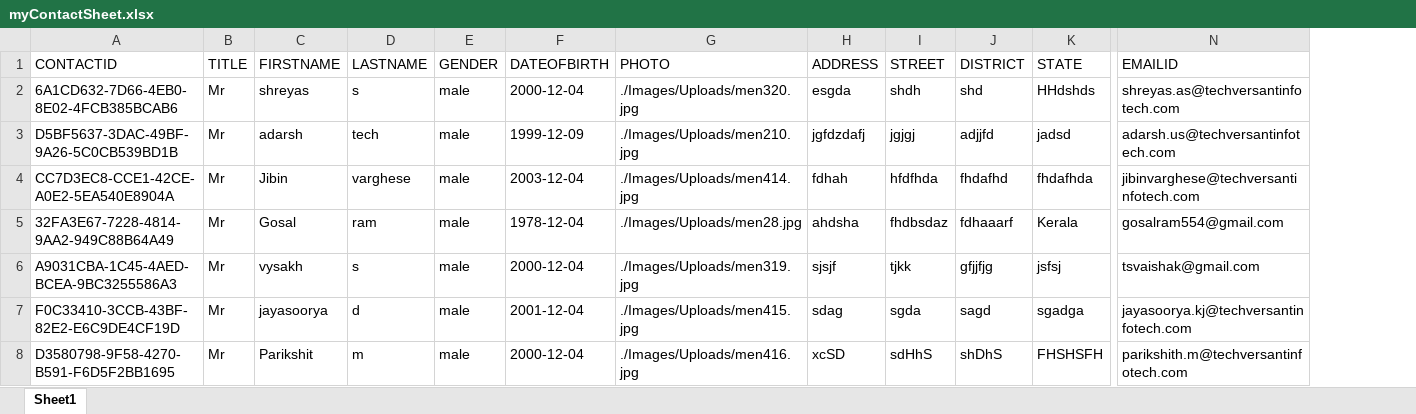
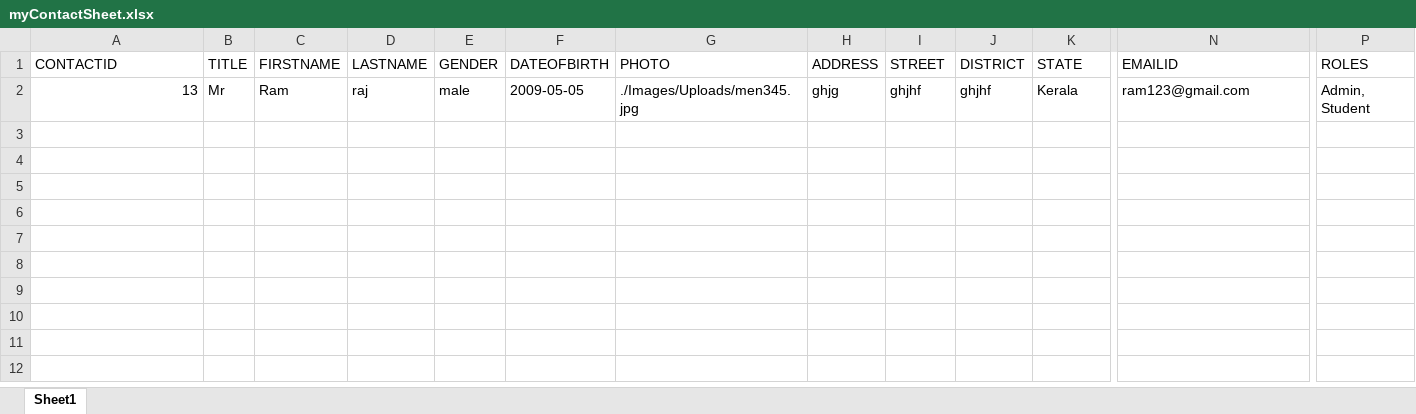
Before and after one commit to AdarshUS/demoAddress, an Excel workbook: Files/myContactSheet.xlsx, sheet Sheet1, drawn as a sheet; only a part is shown, gaps mark what is left out; values as stored, in another font and other column widths than the file's, no borders; removed rows and columns are numbered as before the commit, all else as after; rows hold the shown columns only; the diff names each change by its address in the sheet, - before the commit and + after, or states it on an @@ line.

Commit message:
editRole

```diff
--- a/Files/myContactSheet.xlsx (sheet Sheet1)
+++ b/Files/myContactSheet.xlsx (sheet Sheet1)
+column P (ROLES), row 2: Admin, Student
-row 2: 6A1CD632-7D66-4EB0-8E02-4FCB385BCAB6 | Mr | shreyas | s | male | 2000-12-04 | ./Images/Uploads/men320.jpg | esgda | shdh | shd | HHdshds | shreyas.as@techversantinfotech.com
-row 3: D5BF5637-3DAC-49BF-9A26-5C0CB539BD1B | Mr | adarsh | tech | male | 1999-12-09 | ./Images/Uploads/men210.jpg | jgfdzdafj | jgjgj | adjjfd | jadsd | adarsh.us@techversantinfotech.com
-row 4: CC7D3EC8-CCE1-42CE-A0E2-5EA540E8904A | Mr | Jibin | varghese | male | 2003-12-04 | ./Images/Uploads/men414.jpg | fdhah | hfdfhda | fhdafhd | fhdafhda | jibinvarghese@techversantinfotech.com
-A2 (CONTACTID): 32FA3E67-7228-4814-9AA2-949C88B64A49
+A2 (CONTACTID): 13
-C2 (FIRSTNAME): Gosal
+C2 (FIRSTNAME): Ram
-D2 (LASTNAME): ram
+D2 (LASTNAME): raj
-F2 (DATEOFBIRTH): 1978-12-04
+F2 (DATEOFBIRTH): 2009-05-05
-G2 (PHOTO): ./Images/Uploads/men28.jpg
+G2 (PHOTO): ./Images/Uploads/men345.jpg
-H2 (ADDRESS): ahdsha
+H2 (ADDRESS): ghjg
-I2 (STREET): fhdbsdaz
+I2 (STREET): ghjhf
-J2 (DISTRICT): fdhaaarf
+J2 (DISTRICT): ghjhf
-N2 (EMAILID): gosalram554@gmail.com
+N2 (EMAILID): ram123@gmail.com
-row 6: A9031CBA-1C45-4AED-BCEA-9BC3255586A3 | Mr | vysakh | s | male | 2000-12-04 | ./Images/Uploads/men319.jpg | sjsjf | tjkk | gfjjfjg | jsfsj | tsvaishak@gmail.com
-row 7: F0C33410-3CCB-43BF-82E2-E6C9DE4CF19D | Mr | jayasoorya | d | male | 2001-12-04 | ./Images/Uploads/men415.jpg | sdag | sgda | sagd | sgadga | jayasoorya.kj@techversantinfotech.com
-row 8: D3580798-9F58-4270-B591-F6D5F2BB1695 | Mr | Parikshit | m | male | 2000-12-04 | ./Images/Uploads/men416.jpg | xcSD | sdHhS | shDhS | FHSHSFH | parikshith.m@techversantinfotech.com
```
Also changed, not shown: 23 other files.
